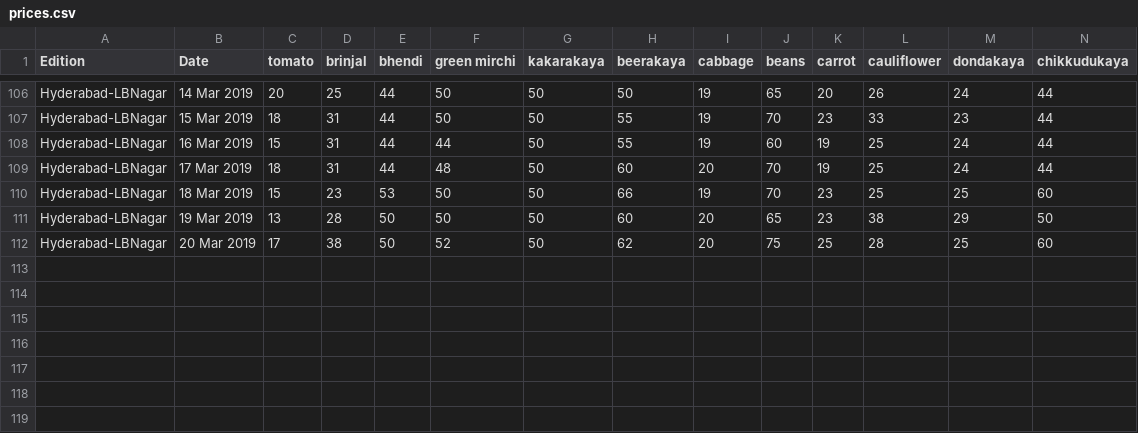
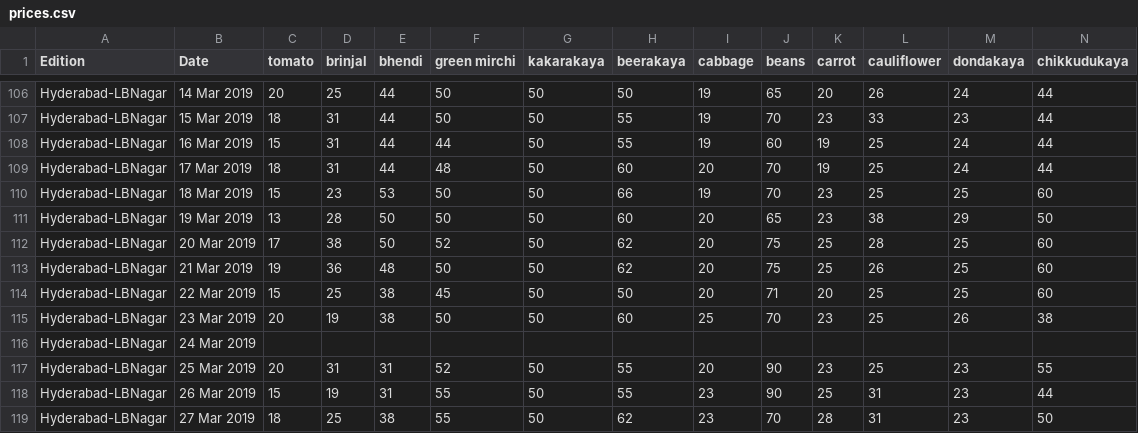
Before and after one commit to bkamapantula/vegetable-prices, a CSV file: prices.csv, drawn as a sheet; only a part is shown, gaps mark what is left out; rows hold the shown columns only; the diff names each change by its address in the sheet, - before the commit and + after, or states it on an @@ line.

Commit message:
Update prices.csv

```diff
--- a/prices.csv
+++ b/prices.csv
+row 113: Hyderabad-LBNagar | 21 Mar 2019 | 19 | 36 | 48 | 50 | 50 | 62 | 20 | 75 | 25 | 26 | 25 | 60
+row 114: Hyderabad-LBNagar | 22 Mar 2019 | 15 | 25 | 38 | 45 | 50 | 50 | 20 | 71 | 20 | 25 | 25 | 60
+row 115: Hyderabad-LBNagar | 23 Mar 2019 | 20 | 19 | 38 | 50 | 50 | 60 | 25 | 70 | 23 | 25 | 26 | 38
+row 116: Hyderabad-LBNagar | 24 Mar 2019
+row 117: Hyderabad-LBNagar | 25 Mar 2019 | 20 | 31 | 31 | 52 | 50 | 55 | 20 | 90 | 23 | 25 | 23 | 55
+row 118: Hyderabad-LBNagar | 26 Mar 2019 | 15 | 19 | 31 | 55 | 50 | 55 | 23 | 90 | 25 | 31 | 23 | 44
+row 119: Hyderabad-LBNagar | 27 Mar 2019 | 18 | 25 | 38 | 55 | 50 | 62 | 23 | 70 | 28 | 31 | 23 | 50
```
